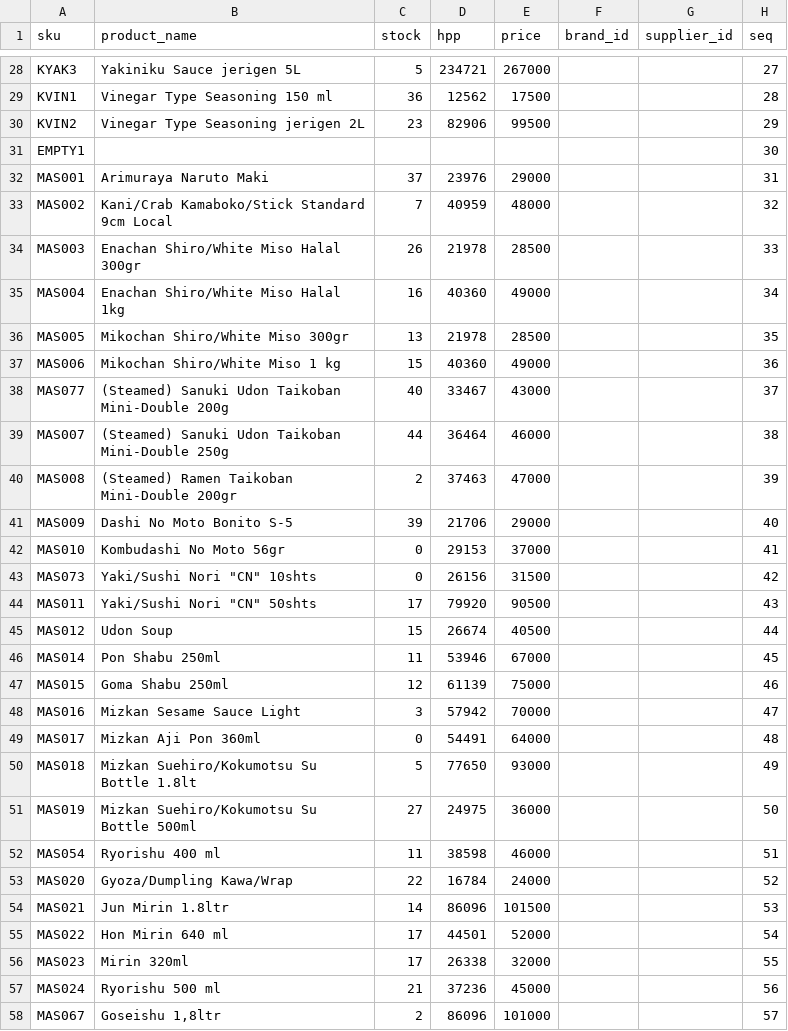
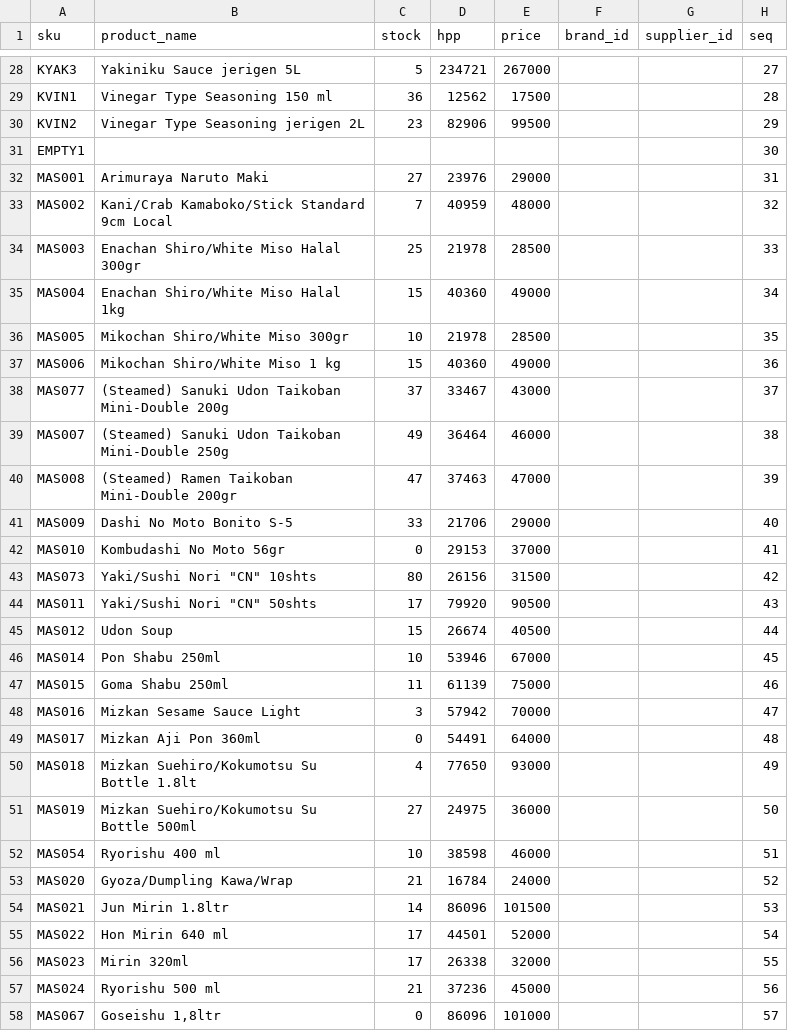
Before and after one commit to vixeralylo/sbs-be, a CSV file: excel/sbs_product.csv, drawn as a sheet; only a part is shown, gaps mark what is left out; the diff covers the shown part only.

```diff
--- a/excel/sbs_product.csv
+++ b/excel/sbs_product.csv
@@ -31,24 +31,24 @@ KVIN2,Vinegar Type Seasoning jerigen 2L,23,82906,99500,,,29
 EMPTY1,,,,,,,30
-MAS001,Arimuraya Naruto Maki,37,23976,29000,,,31
+MAS001,Arimuraya Naruto Maki,27,23976,29000,,,31
 MAS002,Kani/Crab Kamaboko/Stick Standard 9cm Local,7,40959,48000,,,32
-MAS003,Enachan Shiro/White Miso Halal 300gr,26,21978,28500,,,33
-MAS004,Enachan Shiro/White Miso Halal 1kg ,16,40360,49000,,,34
-MAS005,Mikochan Shiro/White Miso 300gr,13,21978,28500,,,35
+MAS003,Enachan Shiro/White Miso Halal 300gr,25,21978,28500,,,33
+MAS004,Enachan Shiro/White Miso Halal 1kg ,15,40360,49000,,,34
+MAS005,Mikochan Shiro/White Miso 300gr,10,21978,28500,,,35
 MAS006,Mikochan Shiro/White Miso 1 kg,15,40360,49000,,,36
-MAS077,(Steamed) Sanuki Udon Taikoban Mini-Double 200g,40,33467,43000,,,37
-MAS007,(Steamed) Sanuki Udon Taikoban Mini-Double 250g,44,36464,46000,,,38
-MAS008,(Steamed) Ramen Taikoban Mini-Double 200gr ,2,37463,47000,,,39
-MAS009,Dashi No Moto Bonito S-5,39,21706,29000,,,40
+MAS077,(Steamed) Sanuki Udon Taikoban Mini-Double 200g,37,33467,43000,,,37
+MAS007,(Steamed) Sanuki Udon Taikoban Mini-Double 250g,49,36464,46000,,,38
+MAS008,(Steamed) Ramen Taikoban Mini-Double 200gr ,47,37463,47000,,,39
+MAS009,Dashi No Moto Bonito S-5,33,21706,29000,,,40
 MAS010,Kombudashi No Moto 56gr,0,29153,37000,,,41
-MAS073,"Yaki/Sushi Nori ""CN"" 10shts",0,26156,31500,,,42
+MAS073,"Yaki/Sushi Nori ""CN"" 10shts",80,26156,31500,,,42
 MAS011,"Yaki/Sushi Nori ""CN"" 50shts",17,79920,90500,,,43
 MAS012,Udon Soup,15,26674,40500,,,44
-MAS014,Pon Shabu 250ml,11,53946,67000,,,45
-MAS015,Goma Shabu 250ml,12,61139,75000,,,46
+MAS014,Pon Shabu 250ml,10,53946,67000,,,45
+MAS015,Goma Shabu 250ml,11,61139,75000,,,46
 MAS016,Mizkan Sesame Sauce Light ,3,57942,70000,,,47
 MAS017,Mizkan Aji Pon 360ml,0,54491,64000,,,48
-MAS018,Mizkan Suehiro/Kokumotsu Su Bottle 1.8lt,5,77650,93000,,,49
+MAS018,Mizkan Suehiro/Kokumotsu Su Bottle 1.8lt,4,77650,93000,,,49
 MAS019,Mizkan Suehiro/Kokumotsu Su Bottle 500ml,27,24975,36000,,,50
-MAS054,Ryorishu 400 ml,11,38598,46000,,,51
-MAS020,Gyoza/Dumpling Kawa/Wrap,22,16784,24000,,,52
+MAS054,Ryorishu 400 ml,10,38598,46000,,,51
+MAS020,Gyoza/Dumpling Kawa/Wrap,21,16784,24000,,,52
 MAS021,Jun Mirin 1.8ltr,14,86096,101500,,,53
@@ -57,2 +57,2 @@ MAS023,Mirin 320ml,17,26338,32000,,,55
 MAS024,Ryorishu 500 ml,21,37236,45000,,,56
-MAS067,"Goseishu 1,8ltr",2,86096,101000,,,57
+MAS067,"Goseishu 1,8ltr",0,86096,101000,,,57
```
Also changed, not shown: 66 edited cells elsewhere in this file, 5 other files.
